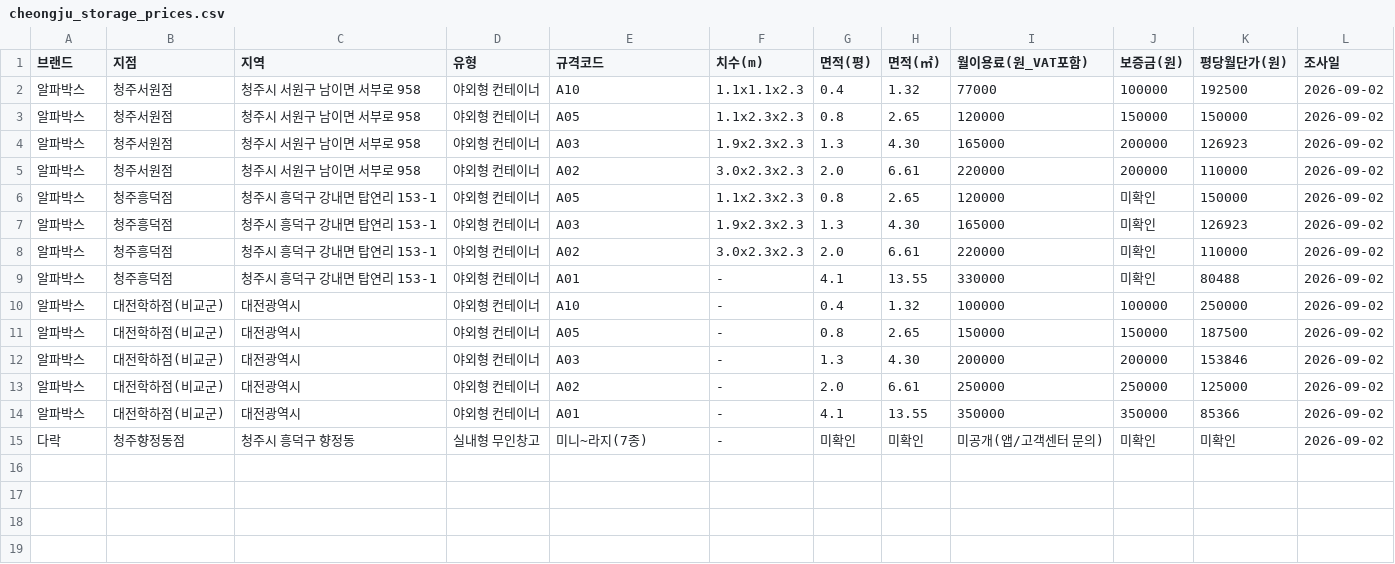
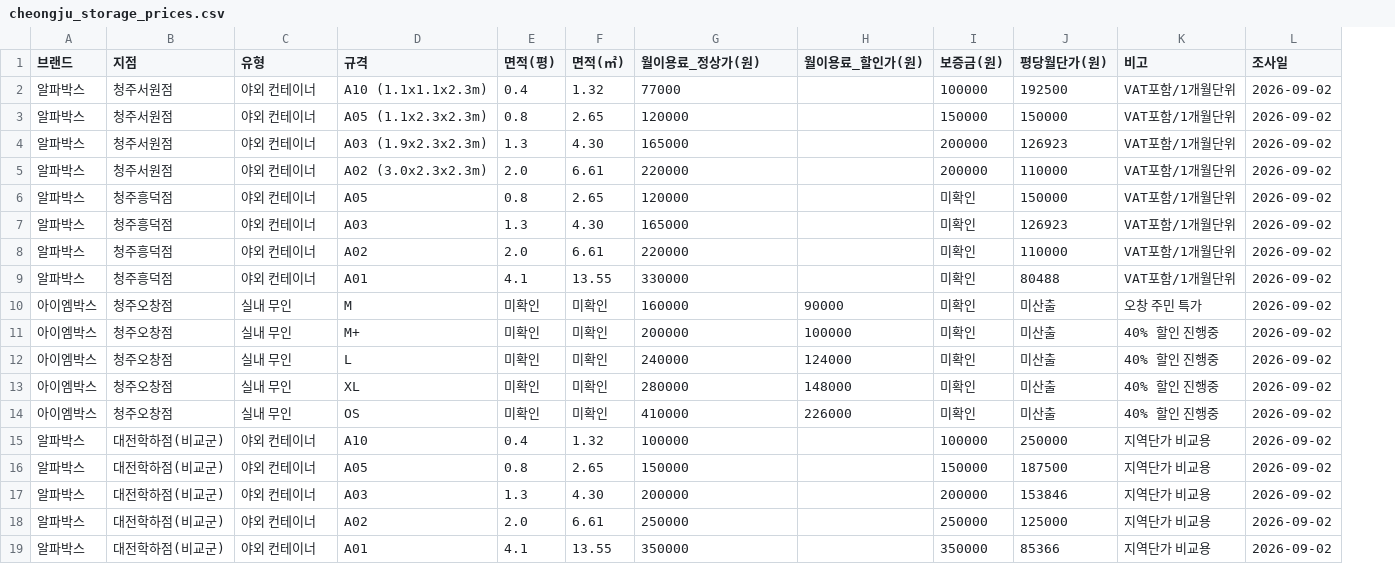
Before and after one commit to gyeuun97/gy, a CSV file: data/cheongju_storage_prices.csv, drawn as a sheet; only a part is shown; removed rows and columns are numbered as before the commit, all else as after; rows hold the shown columns only; the diff names each change by its address in the sheet, - before the commit and + after, or states it on an @@ line.

```diff
--- a/data/cheongju_storage_prices.csv
+++ b/data/cheongju_storage_prices.csv
-column C (지역), rows 2-14: 청주시 서원구 남이면 서부로 958 | 청주시 서원구 남이면 서부로 958 | 청주시 서원구 남이면 서부로 958 | 청주시 서원구 남이면 서부로 958 | 청주시 흥덕구 강내면 탑연리 153-1 | 청주시 흥덕구 강내면 탑연리 153-1 | 청주시 흥덕구 강내면 탑연리 153-1 | 청주시 흥덕구 강내면 탑연리 153-1 | 대전광역시 | 대전광역시 | 대전광역시 | 대전광역시 | 대전광역시
-column F (치수(m)), rows 2-14: 1.1x1.1x2.3 | 1.1x2.3x2.3 | 1.9x2.3x2.3 | 3.0x2.3x2.3 | 1.1x2.3x2.3 | 1.9x2.3x2.3 | 3.0x2.3x2.3 | - | - | - | - | - | -
+column H (월이용료_할인가(원)), empty
+column K (비고), rows 2-9: all VAT포함/1개월단위; rows 15-19: all 지역단가 비교용
-D1: 규격코드
+D1: 규격
-G1: 월이용료(원_VAT포함)
+G1: 월이용료_정상가(원)
-C2:C9 (유형): 야외형 컨테이너
+C2:C9 (유형): 야외 컨테이너
-D2 (규격): A10
+D2 (규격): A10 (1.1x1.1x2.3m)
-D3 (규격): A05
+D3 (규격): A05 (1.1x2.3x2.3m)
-D4 (규격): A03
+D4 (규격): A03 (1.9x2.3x2.3m)
-D5 (규격): A02
+D5 (규격): A02 (3.0x2.3x2.3m)
+row 10: 아이엠박스 | 청주오창점 | 실내 무인 | M | 미확인 | 미확인 | 160000 | 90000 | 미확인 | 미산출 | 오창 주민 특가 | 2026-09-02
+row 11: 아이엠박스 | 청주오창점 | 실내 무인 | M+ | 미확인 | 미확인 | 200000 | 100000 | 미확인 | 미산출 | 40% 할인 진행중 | 2026-09-02
+row 12: 아이엠박스 | 청주오창점 | 실내 무인 | L | 미확인 | 미확인 | 240000 | 124000 | 미확인 | 미산출 | 40% 할인 진행중 | 2026-09-02
+row 13: 아이엠박스 | 청주오창점 | 실내 무인 | XL | 미확인 | 미확인 | 280000 | 148000 | 미확인 | 미산출 | 40% 할인 진행중 | 2026-09-02
+row 14: 아이엠박스 | 청주오창점 | 실내 무인 | OS | 미확인 | 미확인 | 410000 | 226000 | 미확인 | 미산출 | 40% 할인 진행중 | 2026-09-02
-C15:C19 (유형): 야외형 컨테이너
+C15:C19 (유형): 야외 컨테이너
-row 15: 다락 | 청주향정동점 | 청주시 흥덕구 향정동 | 실내형 무인창고 | 미니~라지(7종) | - | 미확인 | 미확인 | 미공개(앱/고객센터 문의) | 미확인 | 미확인 | 2026-09-02
```
Also changed, not shown: 3 other files.
